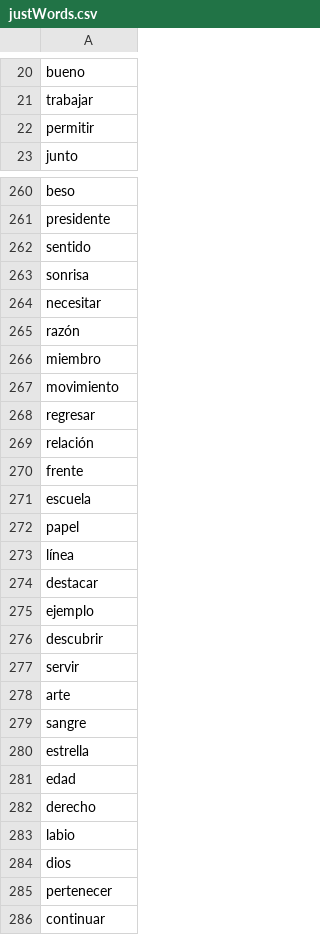
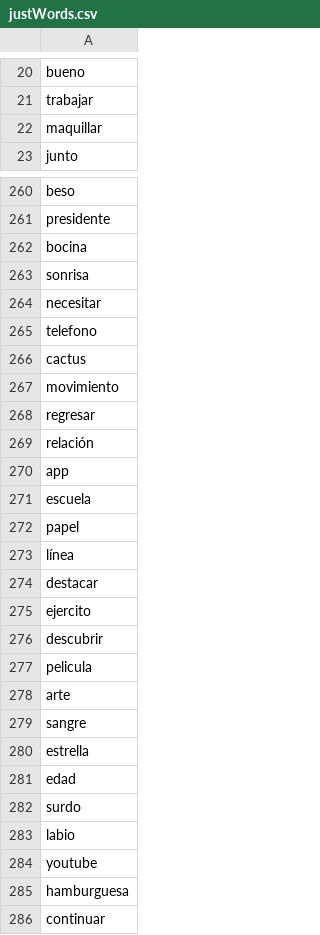
Before and after one commit to Josed1054/PPaint.io, a CSV file: src/server/Utils/csv/justWords.csv, drawn as a sheet; only a part is shown, gaps mark what is left out; the diff covers the shown part only.

```diff
--- a/src/server/Utils/csv/justWords.csv
+++ b/src/server/Utils/csv/justWords.csv
@@ -21,3 +21,3 @@ bueno
 trabajar
-permitir
+maquillar
 junto
@@ -261,7 +261,7 @@ beso
 presidente
-sentido
+bocina
 sonrisa
 necesitar
-razón
-miembro
+telefono
+cactus
 movimiento
@@ -269,3 +269,3 @@ regresar
 relación
-frente
+app
 escuela
@@ -274,5 +274,5 @@ línea
 destacar
-ejemplo
+ejercito
 descubrir
-servir
+pelicula
 arte
@@ -281,6 +281,6 @@ estrella
 edad
-derecho
+surdo
 labio
-dios
-pertenecer
+youtube
+hamburguesa
 continuar
```
Also changed, not shown: 62 edited cells elsewhere in this file, 17 other files.
